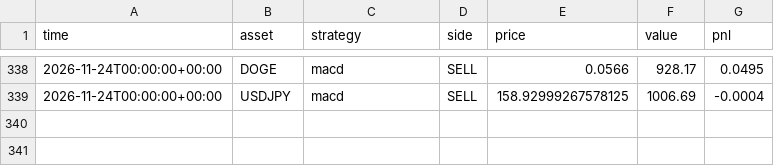
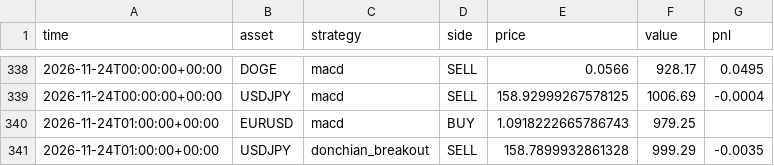
Before and after one commit to RocketLutzk/tradesim, a CSV file: data/trades.csv, drawn as a sheet; only a part is shown, gaps mark what is left out.

```diff
--- a/data/trades.csv
+++ b/data/trades.csv
@@ -339 +339,3 @@ time,asset,strategy,side,price,value,pnl
 2026-11-24T00:00:00+00:00,USDJPY,macd,SELL,158.92999267578125,1006.69,-0.0004
+2026-11-24T01:00:00+00:00,EURUSD,macd,BUY,1.0918222665786743,979.25,
+2026-11-24T01:00:00+00:00,USDJPY,donchian_breakout,SELL,158.7899932861328,999.29,-0.0035
```
Also changed, not shown: 2 other files.
